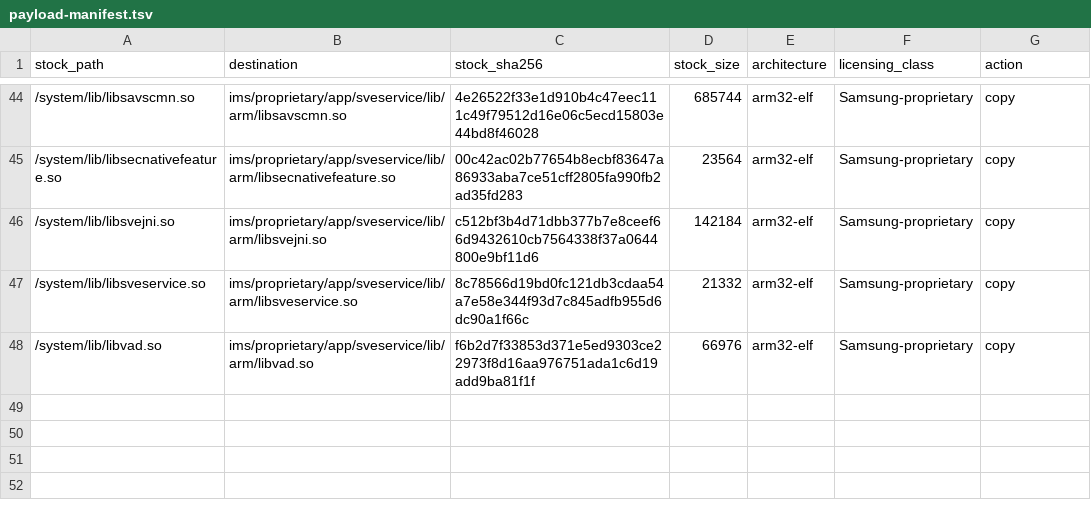
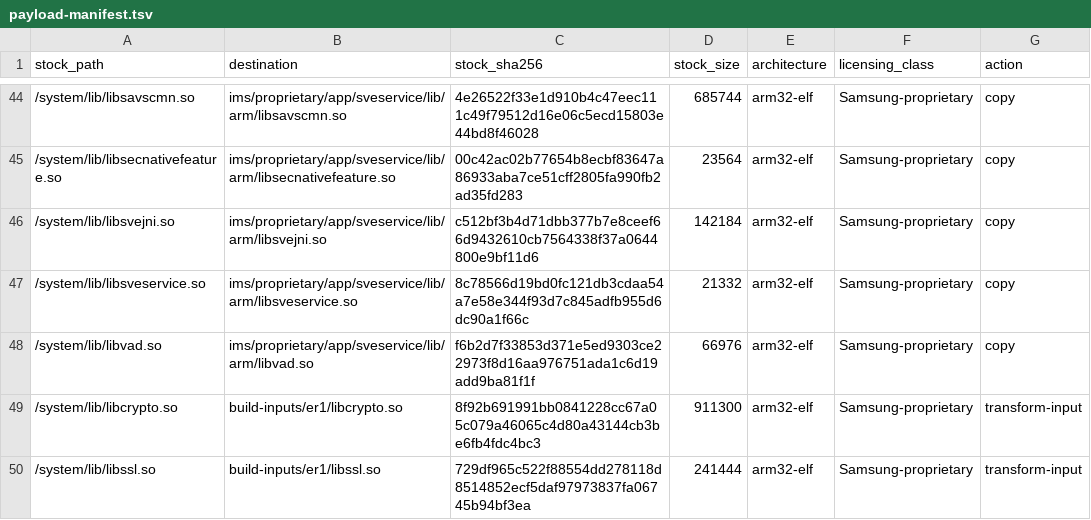
Before and after one commit to chenjohnliu/Samsung-m11-ims-compat-layer, a TSV file: devices/m11q/payload-manifest.tsv, drawn as a sheet; only a part is shown, gaps mark what is left out; the diff names each change by its address in the sheet, - before the commit and + after, or states it on an @@ line.

Commit message:
fix: complete Cherish source replay and promote stock ER1 pins
The published framework compatibility series changed IMms without updating
MmsService, so a fresh Cherish build failed on four overrides. Publish its
API companion along with the complete target adaptations, Telecom hooks,
four build prerequisites, product selection and optional app/OTA changes.
Lock 14 patches to exact project bases and result trees with a 1200-project
baseline manifest and a temporary-index replay verifier.

Use the identified CWK3 stock ER1 trio as the strict default. Update tool
pins, contract, raw input inventory and extraction provenance together;
retain the previous contract as historical metadata.

Record the user's successful fresh build, boot after Format Data and normal
calls without extending that report to VoWiFi, SMS or ERIS/IPsec. Historical
APK contracts remain strict; the fresh IMS artifact's differing hashes and
unpublished producer profile remain explicit rebuild limitations.

Validation: 14 project replay/reverse checks; public CLI replay; 49 raw stock
input rows; strict stock ER1 conversion and matching product hashes; 354 host
tests passed (5 optional checks skipped). No Android ROM build by the agent.

```diff
--- a/devices/m11q/payload-manifest.tsv
+++ b/devices/m11q/payload-manifest.tsv
+row 49: /system/lib/libcrypto.so | build-inputs/er1/libcrypto.so | 8f92b691991bb0841228cc67a05c079a46065c4d80a43144cb3be6fb4fdc4bc3 | 911300 | arm32-elf | Samsung-proprietary | transform-input
+row 50: /system/lib/libssl.so | build-inputs/er1/libssl.so | 729df965c522f88554dd278118d8514852ecf5daf97973837fa06745b94bf3ea | 241444 | arm32-elf | Samsung-proprietary | transform-input
```
Also changed, not shown: 34 other files.
